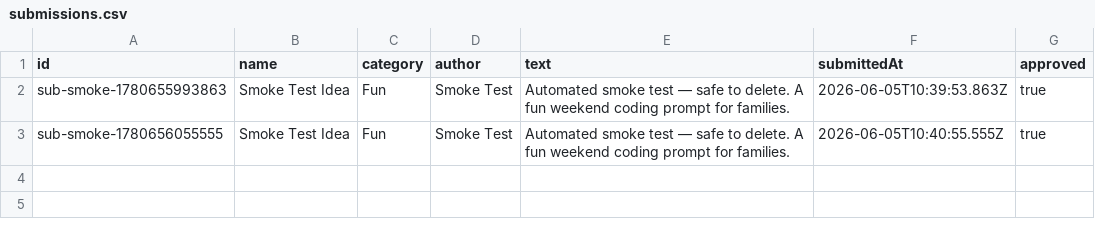
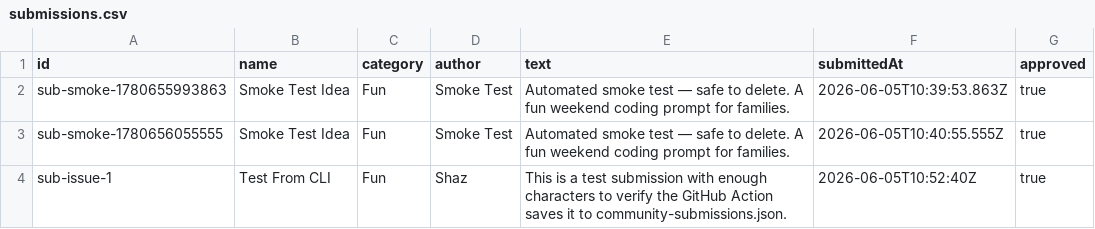
Before and after one commit to shazily/weekendbuilds, a CSV file: data/submissions.csv, drawn as a sheet.

```diff
--- a/data/submissions.csv
+++ b/data/submissions.csv
@@ -3 +3,2 @@ sub-smoke-1780655993863,"Smoke Test Idea","Fun","Smoke Test","Automated smoke te
 sub-smoke-1780656055555,"Smoke Test Idea","Fun","Smoke Test","Automated smoke test — safe to delete. A fun weekend coding prompt for families.",2026-06-05T10:40:55.555Z,true
+sub-issue-1,"Test From CLI","Fun","Shaz","This is a test submission with enough characters to verify the GitHub Action saves it to community-submissions.json.",2026-06-05T10:52:40Z,true
```
Also changed, not shown: 1 other file.
